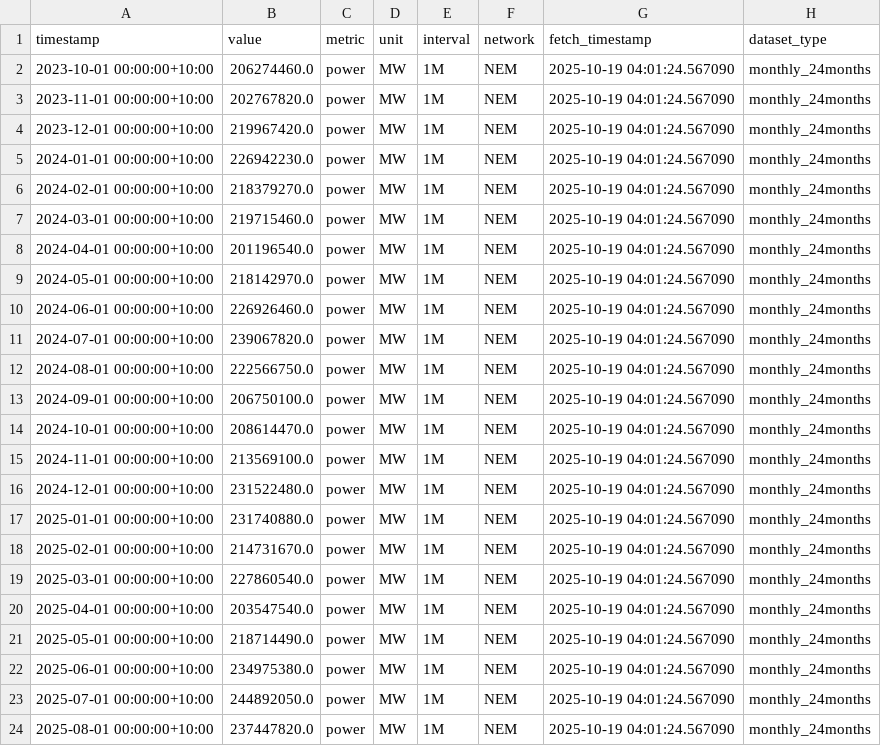
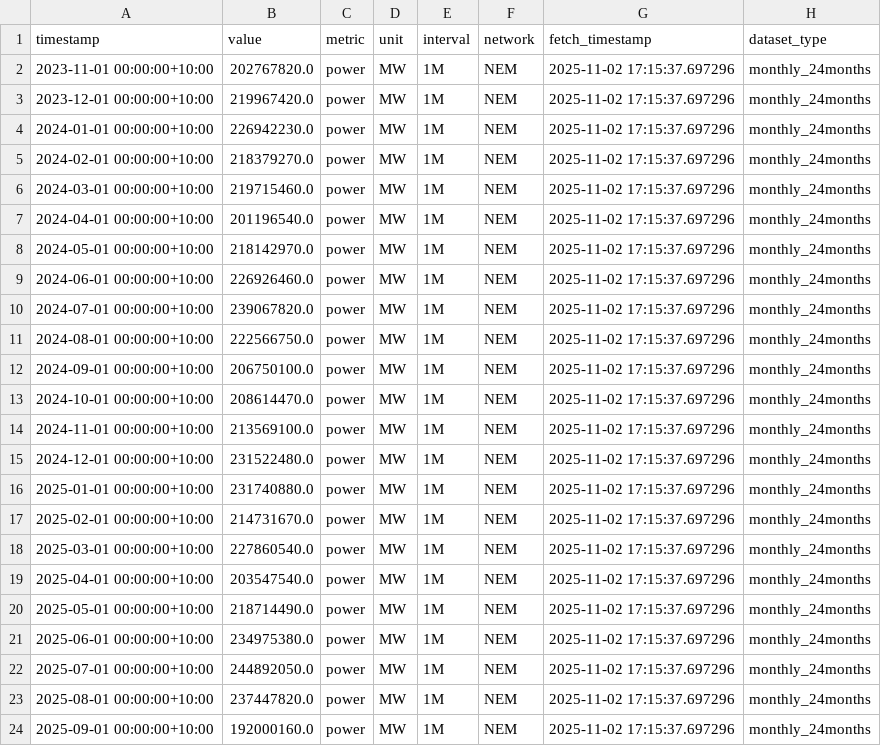
Before and after one commit to Bath1988/National_Electricity_Market_Data_Analysis, a CSV file: App/Data/NEM_POWER_monthly_24months.csv, drawn as a sheet.

```diff
--- a/App/Data/NEM_POWER_monthly_24months.csv
+++ b/App/Data/NEM_POWER_monthly_24months.csv
@@ -1,24 +1,24 @@
 timestamp,value,metric,unit,interval,network,fetch_timestamp,dataset_type
-2023-10-01 00:00:00+10:00,206274460.0,power,MW,1M,NEM,2025-10-19 04:01:24.567090,monthly_24months
-2023-11-01 00:00:00+10:00,202767820.0,power,MW,1M,NEM,2025-10-19 04:01:24.567090,monthly_24months
-2023-12-01 00:00:00+10:00,219967420.0,power,MW,1M,NEM,2025-10-19 04:01:24.567090,monthly_24months
-2024-01-01 00:00:00+10:00,226942230.0,power,MW,1M,NEM,2025-10-19 04:01:24.567090,monthly_24months
-2024-02-01 00:00:00+10:00,218379270.0,power,MW,1M,NEM,2025-10-19 04:01:24.567090,monthly_24months
-2024-03-01 00:00:00+10:00,219715460.0,power,MW,1M,NEM,2025-10-19 04:01:24.567090,monthly_24months
-2024-04-01 00:00:00+10:00,201196540.0,power,MW,1M,NEM,2025-10-19 04:01:24.567090,monthly_24months
-2024-05-01 00:00:00+10:00,218142970.0,power,MW,1M,NEM,2025-10-19 04:01:24.567090,monthly_24months
-2024-06-01 00:00:00+10:00,226926460.0,power,MW,1M,NEM,2025-10-19 04:01:24.567090,monthly_24months
-2024-07-01 00:00:00+10:00,239067820.0,power,MW,1M,NEM,2025-10-19 04:01:24.567090,monthly_24months
-2024-08-01 00:00:00+10:00,222566750.0,power,MW,1M,NEM,2025-10-19 04:01:24.567090,monthly_24months
-2024-09-01 00:00:00+10:00,206750100.0,power,MW,1M,NEM,2025-10-19 04:01:24.567090,monthly_24months
-2024-10-01 00:00:00+10:00,208614470.0,power,MW,1M,NEM,2025-10-19 04:01:24.567090,monthly_24months
-2024-11-01 00:00:00+10:00,213569100.0,power,MW,1M,NEM,2025-10-19 04:01:24.567090,monthly_24months
-2024-12-01 00:00:00+10:00,231522480.0,power,MW,1M,NEM,2025-10-19 04:01:24.567090,monthly_24months
-2025-01-01 00:00:00+10:00,231740880.0,power,MW,1M,NEM,2025-10-19 04:01:24.567090,monthly_24months
-2025-02-01 00:00:00+10:00,214731670.0,power,MW,1M,NEM,2025-10-19 04:01:24.567090,monthly_24months
-2025-03-01 00:00:00+10:00,227860540.0,power,MW,1M,NEM,2025-10-19 04:01:24.567090,monthly_24months
-2025-04-01 00:00:00+10:00,203547540.0,power,MW,1M,NEM,2025-10-19 04:01:24.567090,monthly_24months
-2025-05-01 00:00:00+10:00,218714490.0,power,MW,1M,NEM,2025-10-19 04:01:24.567090,monthly_24months
-2025-06-01 00:00:00+10:00,234975380.0,power,MW,1M,NEM,2025-10-19 04:01:24.567090,monthly_24months
-2025-07-01 00:00:00+10:00,244892050.0,power,MW,1M,NEM,2025-10-19 04:01:24.567090,monthly_24months
-2025-08-01 00:00:00+10:00,237447820.0,power,MW,1M,NEM,2025-10-19 04:01:24.567090,monthly_24months
+2023-11-01 00:00:00+10:00,202767820.0,power,MW,1M,NEM,2025-11-02 17:15:37.697296,monthly_24months
+2023-12-01 00:00:00+10:00,219967420.0,power,MW,1M,NEM,2025-11-02 17:15:37.697296,monthly_24months
+2024-01-01 00:00:00+10:00,226942230.0,power,MW,1M,NEM,2025-11-02 17:15:37.697296,monthly_24months
+2024-02-01 00:00:00+10:00,218379270.0,power,MW,1M,NEM,2025-11-02 17:15:37.697296,monthly_24months
+2024-03-01 00:00:00+10:00,219715460.0,power,MW,1M,NEM,2025-11-02 17:15:37.697296,monthly_24months
+2024-04-01 00:00:00+10:00,201196540.0,power,MW,1M,NEM,2025-11-02 17:15:37.697296,monthly_24months
+2024-05-01 00:00:00+10:00,218142970.0,power,MW,1M,NEM,2025-11-02 17:15:37.697296,monthly_24months
+2024-06-01 00:00:00+10:00,226926460.0,power,MW,1M,NEM,2025-11-02 17:15:37.697296,monthly_24months
+2024-07-01 00:00:00+10:00,239067820.0,power,MW,1M,NEM,2025-11-02 17:15:37.697296,monthly_24months
+2024-08-01 00:00:00+10:00,222566750.0,power,MW,1M,NEM,2025-11-02 17:15:37.697296,monthly_24months
+2024-09-01 00:00:00+10:00,206750100.0,power,MW,1M,NEM,2025-11-02 17:15:37.697296,monthly_24months
+2024-10-01 00:00:00+10:00,208614470.0,power,MW,1M,NEM,2025-11-02 17:15:37.697296,monthly_24months
+2024-11-01 00:00:00+10:00,213569100.0,power,MW,1M,NEM,2025-11-02 17:15:37.697296,monthly_24months
+2024-12-01 00:00:00+10:00,231522480.0,power,MW,1M,NEM,2025-11-02 17:15:37.697296,monthly_24months
+2025-01-01 00:00:00+10:00,231740880.0,power,MW,1M,NEM,2025-11-02 17:15:37.697296,monthly_24months
+2025-02-01 00:00:00+10:00,214731670.0,power,MW,1M,NEM,2025-11-02 17:15:37.697296,monthly_24months
+2025-03-01 00:00:00+10:00,227860540.0,power,MW,1M,NEM,2025-11-02 17:15:37.697296,monthly_24months
+2025-04-01 00:00:00+10:00,203547540.0,power,MW,1M,NEM,2025-11-02 17:15:37.697296,monthly_24months
+2025-05-01 00:00:00+10:00,218714490.0,power,MW,1M,NEM,2025-11-02 17:15:37.697296,monthly_24months
+2025-06-01 00:00:00+10:00,234975380.0,power,MW,1M,NEM,2025-11-02 17:15:37.697296,monthly_24months
+2025-07-01 00:00:00+10:00,244892050.0,power,MW,1M,NEM,2025-11-02 17:15:37.697296,monthly_24months
+2025-08-01 00:00:00+10:00,237447820.0,power,MW,1M,NEM,2025-11-02 17:15:37.697296,monthly_24months
+2025-09-01 00:00:00+10:00,192000160.0,power,MW,1M,NEM,2025-11-02 17:15:37.697296,monthly_24months
```
Also changed, not shown: App/Data/NEM_MARKET_VALUE_fivemin_1week.csv, App/Data/NEM_MARKET_VALUE_hourly_1month.csv, 3 other files.
